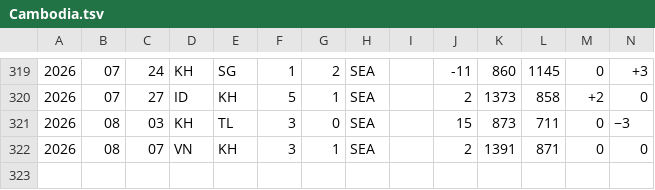
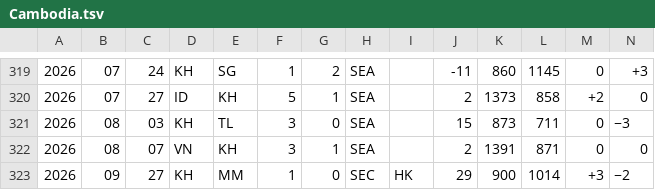
Before and after one commit to nfelo/nfelo.github.io, a TSV file: source/elo_pages/Cambodia.tsv, drawn as a sheet; only a part is shown, gaps mark what is left out; rows hold the shown columns only; the diff names each change by its address in the sheet, - before the commit and + after, or states it on an @@ line.

```diff
--- a/source/elo_pages/Cambodia.tsv
+++ b/source/elo_pages/Cambodia.tsv
+row 323: 2026 | 09 | 27 | KH | MM | 1 | 0 | SEC | HK | 29 | 900 | 1014 | +3 | −2
```
Also changed, not shown: source/elo_pages/Azerbaijan.tsv, source/elo_pages/China.tsv, 14 other files.
